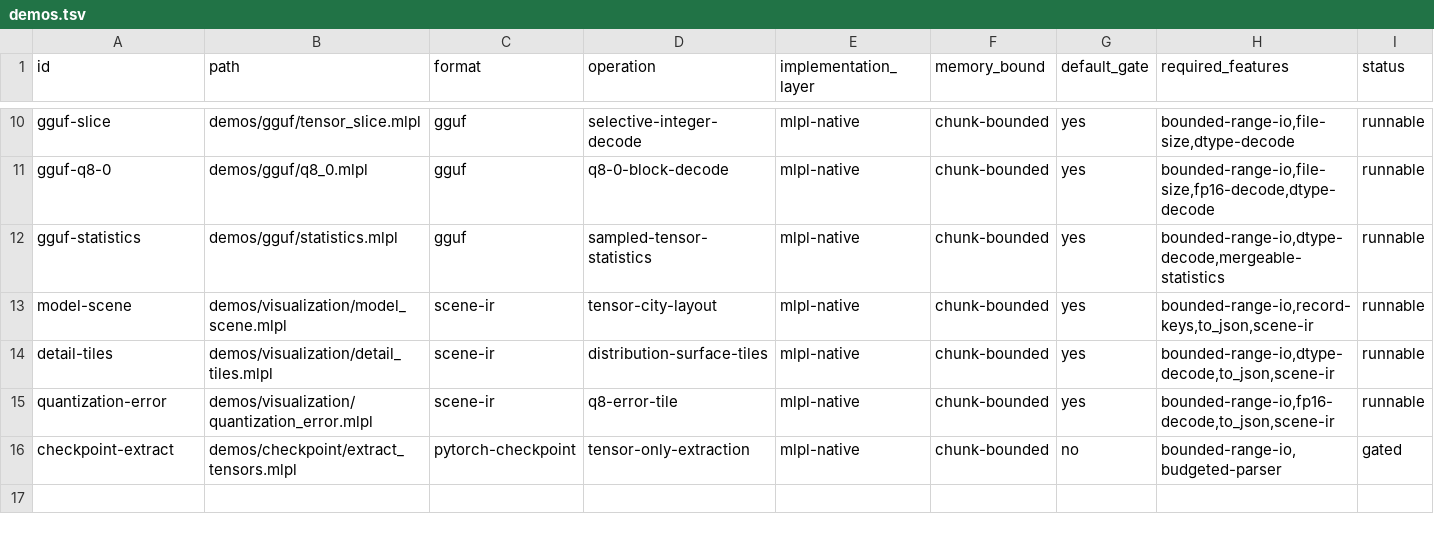
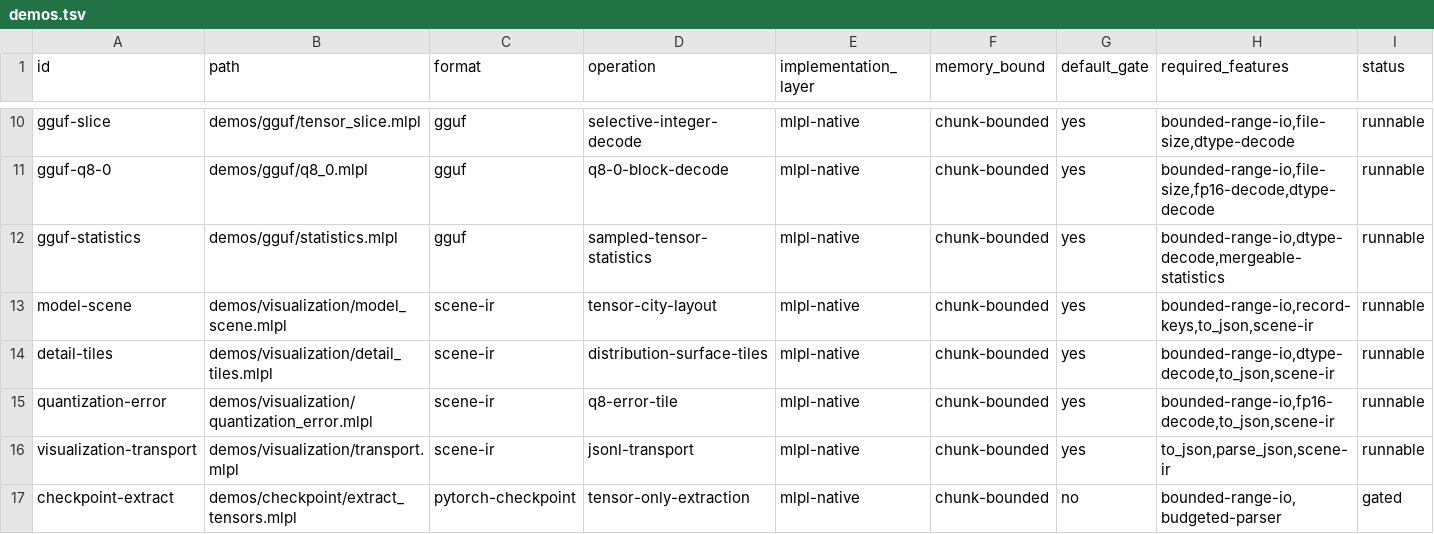
Before and after one commit to sw-ml-study/demo-ml-utils, a TSV file: catalog/demos.tsv, drawn as a sheet; only a part is shown, gaps mark what is left out.

Commit message:
Complete bounded visualization transport acceptance
Add deterministic versioned JSONL envelopes for scene, tensor-city, selected-detail, and Q8_0 error IR. Enforce schema, sequence, LOD, provenance, object, payload, message, aggregate, JSON decode, and iteration budgets with golden and adversarial MLPL coverage.

Add a self-describing just transport demo, catalog and presentation-gate integration, an optional dependency-free safe DOM inspector, and the visualization acceptance report. Mark Phase 3 complete and open the native quantization/conversion gate.

```diff
--- a/catalog/demos.tsv
+++ b/catalog/demos.tsv
@@ -15,2 +15,3 @@ detail-tiles	demos/visualization/detail_tiles.mlpl	scene-ir	distribution-surface
 quantization-error	demos/visualization/quantization_error.mlpl	scene-ir	q8-error-tile	mlpl-native	chunk-bounded	yes	bounded-range-io,fp16-decode,to_json,scene-ir	runnable
+visualization-transport	demos/visualization/transport.mlpl	scene-ir	jsonl-transport	mlpl-native	chunk-bounded	yes	to_json,parse_json,scene-ir	runnable
 checkpoint-extract	demos/checkpoint/extract_tensors.mlpl	pytorch-checkpoint	tensor-only-extraction	mlpl-native	chunk-bounded	no	bounded-range-io,budgeted-parser	gated
```
Also changed, not shown: 14 other files.
